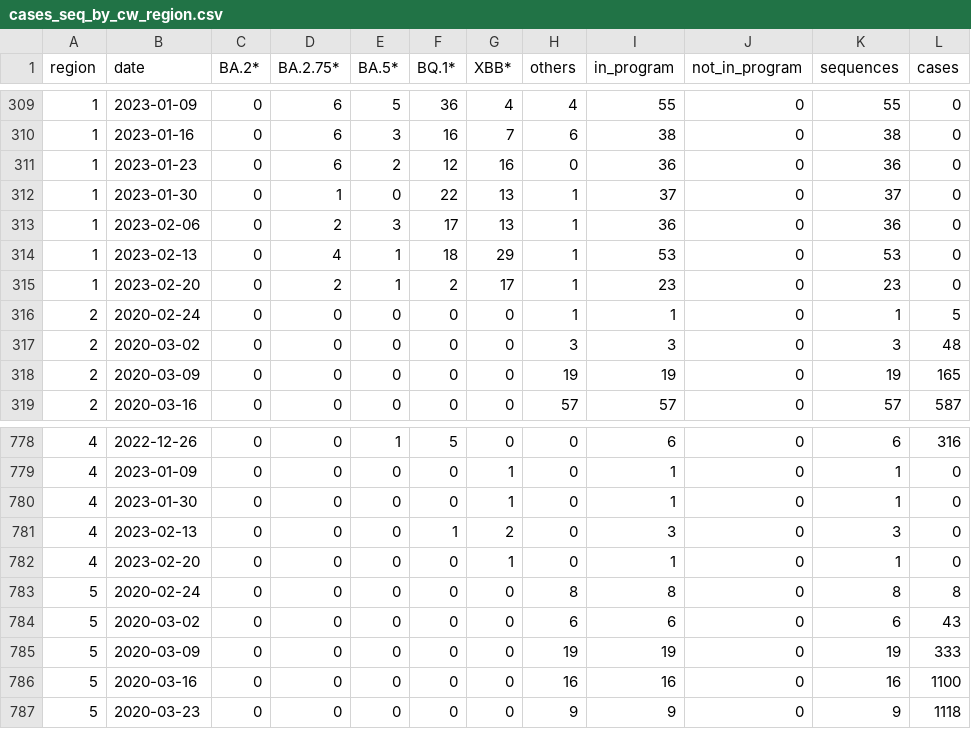
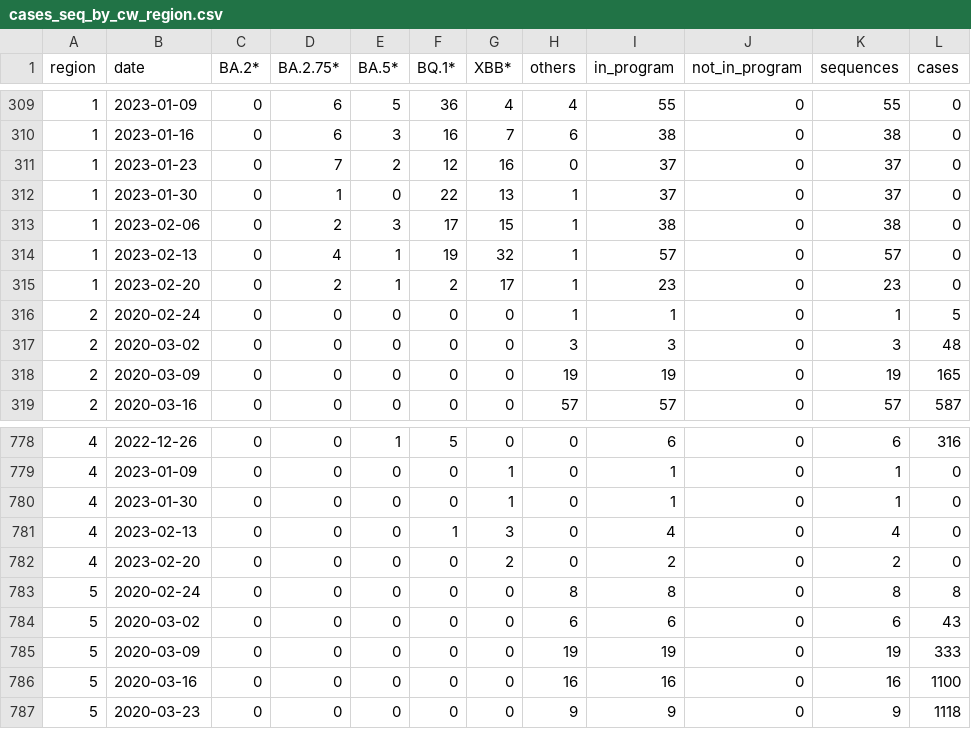
Before and after one commit to CovSeqCH/SequencingStats_and_Variants, a CSV file: data/cases_seq_by_cw_region.csv, drawn as a sheet; only a part is shown, gaps mark what is left out; the diff covers the shown part only.

```diff
--- a/data/cases_seq_by_cw_region.csv
+++ b/data/cases_seq_by_cw_region.csv
@@ -310,6 +310,6 @@ region,date,BA.2*,BA.2.75*,BA.5*,BQ.1*,XBB*,others,in_program,not_in_program,seq
 1,2023-01-16,0,6,3,16,7,6,38,0,38,0
-1,2023-01-23,0,6,2,12,16,0,36,0,36,0
+1,2023-01-23,0,7,2,12,16,0,37,0,37,0
 1,2023-01-30,0,1,0,22,13,1,37,0,37,0
-1,2023-02-06,0,2,3,17,13,1,36,0,36,0
-1,2023-02-13,0,4,1,18,29,1,53,0,53,0
+1,2023-02-06,0,2,3,17,15,1,38,0,38,0
+1,2023-02-13,0,4,1,19,32,1,57,0,57,0
 1,2023-02-20,0,2,1,2,17,1,23,0,23,0
@@ -780,4 +780,4 @@ region,date,BA.2*,BA.2.75*,BA.5*,BQ.1*,XBB*,others,in_program,not_in_program,seq
 4,2023-01-30,0,0,0,0,1,0,1,0,1,0
-4,2023-02-13,0,0,0,1,2,0,3,0,3,0
-4,2023-02-20,0,0,0,0,1,0,1,0,1,0
+4,2023-02-13,0,0,0,1,3,0,4,0,4,0
+4,2023-02-20,0,0,0,0,2,0,2,0,2,0
 5,2020-02-24,0,0,0,0,0,8,8,0,8,8
```
Also changed, not shown: 30 edited cells elsewhere in this file, data/mutation_counts.csv, data/recent_common_variants_by_week.csv, 12 other files.
